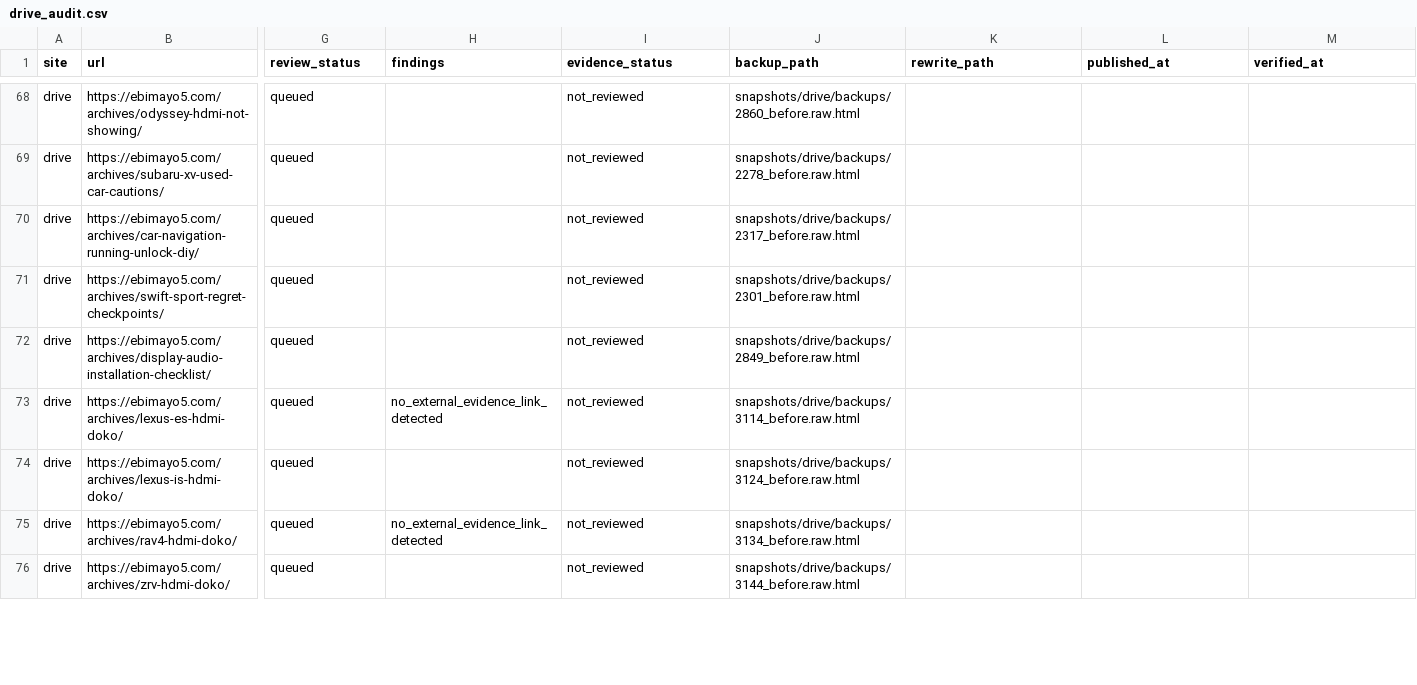
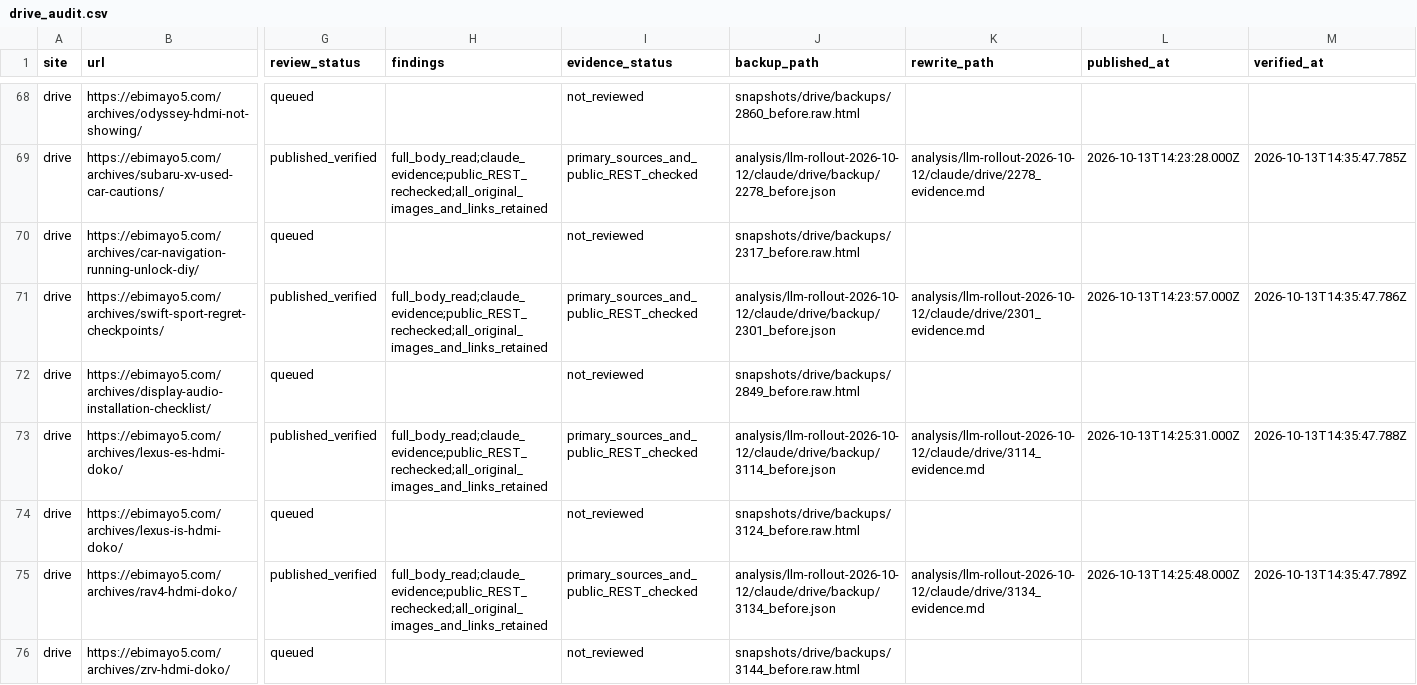
Before and after one commit to ebimayo5/unified-article-app, a CSV file: analysis/llm-rollout-2026-10-12/codex/drive_audit.csv, drawn as a sheet; only a part is shown, gaps mark what is left out; the diff covers the shown part only; the diff names each change by its address in the sheet, - before the commit and + after, or states it on an @@ line.

Commit message:
Verify 11 more Claude DRIVE articles

```diff
--- a/analysis/llm-rollout-2026-10-12/codex/drive_audit.csv
+++ b/analysis/llm-rollout-2026-10-12/codex/drive_audit.csv
-G69 (review_status): queued
+G69 (review_status): published_verified
-H69 (findings): (empty)
+H69 (findings): full_body_read;claude_evidence;public_REST_rechecked;all_original_images_and_links_retained
-I69 (evidence_status): not_reviewed
+I69 (evidence_status): primary_sources_and_public_REST_checked
-J69 (backup_path): snapshots/drive/backups/2278_before.raw.html
+J69 (backup_path): analysis/llm-rollout-2026-10-12/claude/drive/backup/2278_before.json
-K69 (rewrite_path): (empty)
+K69 (rewrite_path): analysis/llm-rollout-2026-10-12/claude/drive/2278_evidence.md
-L69 (published_at): (empty)
+L69 (published_at): 2026-10-13T14:23:28.000Z
-M69 (verified_at): (empty)
+M69 (verified_at): 2026-10-13T14:35:47.785Z
-G71 (review_status): queued
+G71 (review_status): published_verified
-H71 (findings): (empty)
+H71 (findings): full_body_read;claude_evidence;public_REST_rechecked;all_original_images_and_links_retained
-I71 (evidence_status): not_reviewed
+I71 (evidence_status): primary_sources_and_public_REST_checked
-J71 (backup_path): snapshots/drive/backups/2301_before.raw.html
+J71 (backup_path): analysis/llm-rollout-2026-10-12/claude/drive/backup/2301_before.json
-K71 (rewrite_path): (empty)
+K71 (rewrite_path): analysis/llm-rollout-2026-10-12/claude/drive/2301_evidence.md
-L71 (published_at): (empty)
+L71 (published_at): 2026-10-13T14:23:57.000Z
-M71 (verified_at): (empty)
+M71 (verified_at): 2026-10-13T14:35:47.786Z
-G73 (review_status): queued
+G73 (review_status): published_verified
-H73 (findings): no_external_evidence_link_detected
+H73 (findings): full_body_read;claude_evidence;public_REST_rechecked;all_original_images_and_links_retained
-I73 (evidence_status): not_reviewed
+I73 (evidence_status): primary_sources_and_public_REST_checked
-J73 (backup_path): snapshots/drive/backups/3114_before.raw.html
+J73 (backup_path): analysis/llm-rollout-2026-10-12/claude/drive/backup/3114_before.json
-K73 (rewrite_path): (empty)
+K73 (rewrite_path): analysis/llm-rollout-2026-10-12/claude/drive/3114_evidence.md
-L73 (published_at): (empty)
+L73 (published_at): 2026-10-13T14:25:31.000Z
-M73 (verified_at): (empty)
+M73 (verified_at): 2026-10-13T14:35:47.788Z
-G75 (review_status): queued
+G75 (review_status): published_verified
-H75 (findings): no_external_evidence_link_detected
+H75 (findings): full_body_read;claude_evidence;public_REST_rechecked;all_original_images_and_links_retained
-I75 (evidence_status): not_reviewed
+I75 (evidence_status): primary_sources_and_public_REST_checked
-J75 (backup_path): snapshots/drive/backups/3134_before.raw.html
+J75 (backup_path): analysis/llm-rollout-2026-10-12/claude/drive/backup/3134_before.json
-K75 (rewrite_path): (empty)
+K75 (rewrite_path): analysis/llm-rollout-2026-10-12/claude/drive/3134_evidence.md
-L75 (published_at): (empty)
+L75 (published_at): 2026-10-13T14:25:48.000Z
-M75 (verified_at): (empty)
+M75 (verified_at): 2026-10-13T14:35:47.789Z
```
Also changed, not shown: 59 edited cells elsewhere in this file, 3 other files.
